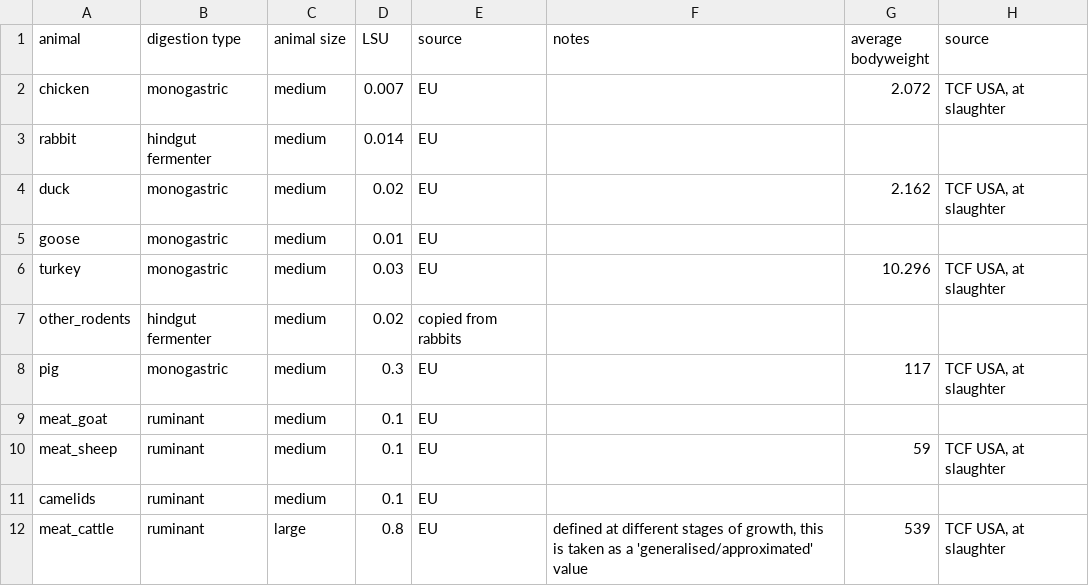
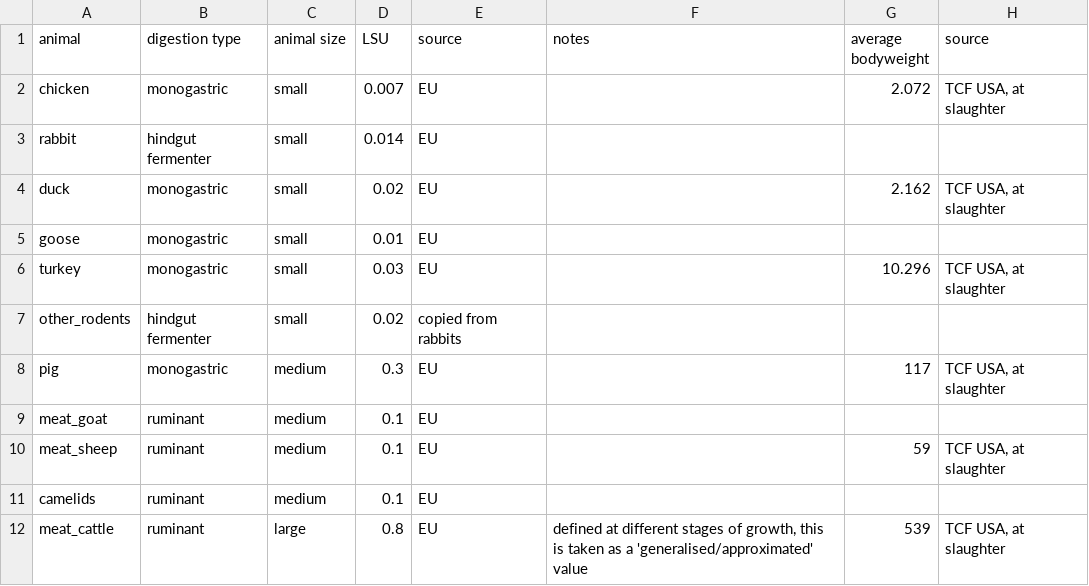
Before and after one commit to allfed/allfed-integrated-model, a CSV file: data/no_food_trade/animal_feed_data/species_attributes.csv, drawn as a sheet; only a part is shown; the diff names each change by its address in the sheet, - before the commit and + after, or states it on an @@ line.

Commit message:
feed_used passed out correctly

```diff
--- a/data/no_food_trade/animal_feed_data/species_attributes.csv
+++ b/data/no_food_trade/animal_feed_data/species_attributes.csv
-C2:C7 (animal size): medium
+C2:C7 (animal size): small
```
Also changed, not shown: 2 other files.
